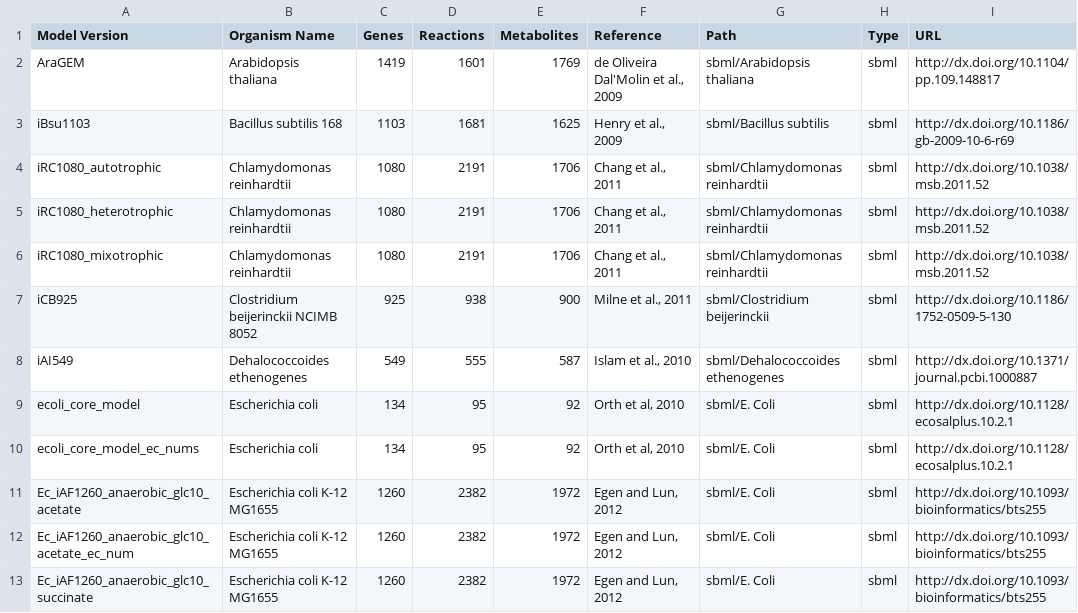
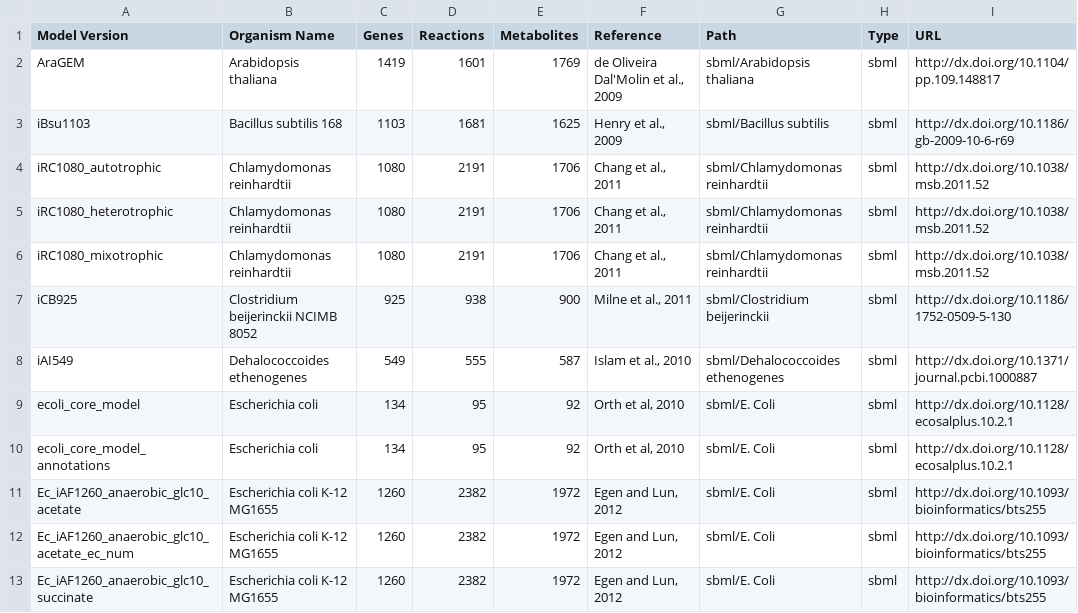
Before and after one commit to jimkell/mostSandbox, a CSV file: ModelCollection.csv, drawn as a sheet; only a part is shown.

Commit message:
CSV Combiner works for merging csv's by...
a key column for one value column.

```diff
--- a/ModelCollection.csv
+++ b/ModelCollection.csv
@@ -9,3 +9,3 @@ iAI549,Dehalococcoides ethenogenes,549,555,587,"Islam et al., 2010",sbml/Dehaloc
 ecoli_core_model,Escherichia coli,134,95,92,"Orth et al, 2010",sbml/E. Coli,sbml,http://dx.doi.org/10.1128/ecosalplus.10.2.1
-ecoli_core_model_ec_nums,Escherichia coli,134,95,92,"Orth et al, 2010",sbml/E. Coli,sbml,http://dx.doi.org/10.1128/ecosalplus.10.2.1
+ecoli_core_model_annotations,Escherichia coli,134,95,92,"Orth et al, 2010",sbml/E. Coli,sbml,http://dx.doi.org/10.1128/ecosalplus.10.2.1
 Ec_iAF1260_anaerobic_glc10_acetate,Escherichia coli K-12 MG1655,1260,2382,1972,"Egen and Lun, 2012",sbml/E. Coli,sbml,http://dx.doi.org/10.1093/bioinformatics/bts255
```
Also changed, not shown: 9 other files.
